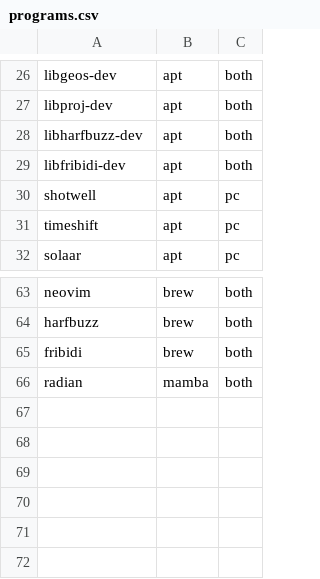
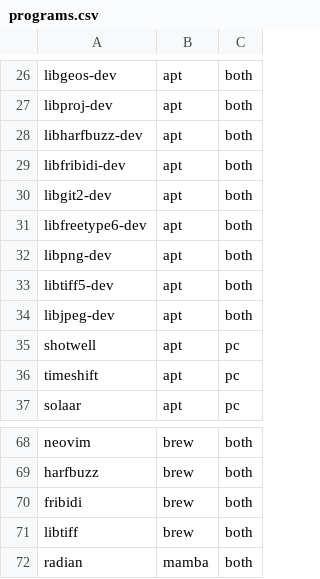
Before and after one commit to phrmendes/dotfiles, a CSV file: programs.csv, drawn as a sheet; only a part is shown, gaps mark what is left out.

Commit message:
Adding libs.

```diff
--- a/programs.csv
+++ b/programs.csv
@@ -29,2 +29,7 @@ libharfbuzz-dev,apt,both
 libfribidi-dev,apt,both
+libgit2-dev,apt,both
+libfreetype6-dev,apt,both
+libpng-dev,apt,both
+libtiff5-dev,apt,both
+libjpeg-dev,apt,both
 shotwell,apt,pc
@@ -65,2 +70,3 @@ harfbuzz,brew,both
 fribidi,brew,both
+libtiff,brew,both
 radian,mamba,both
```
